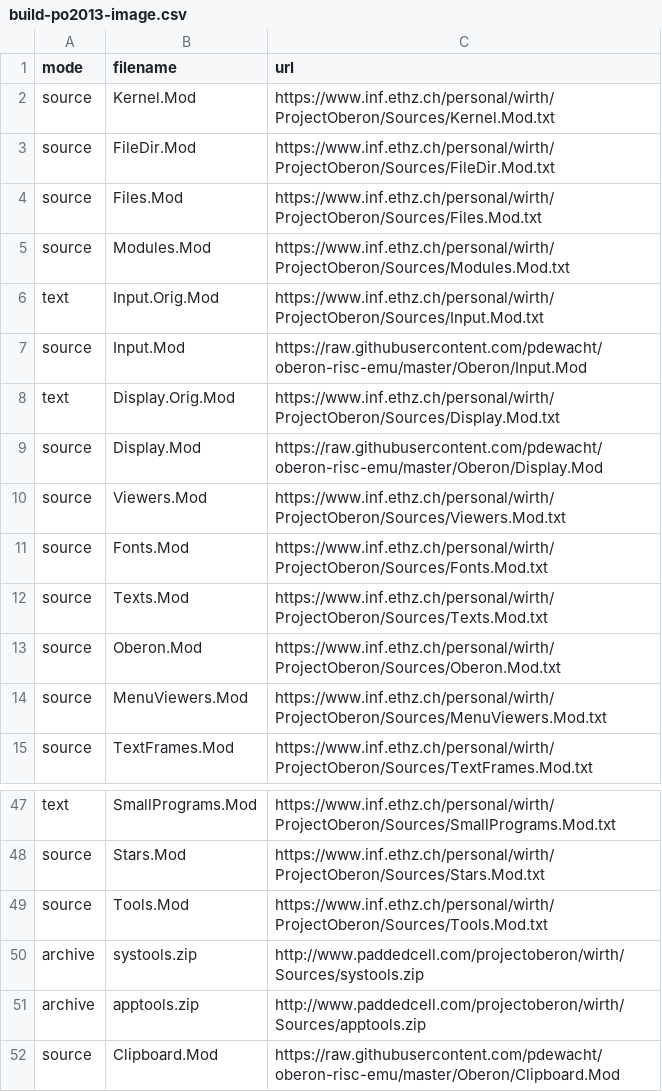
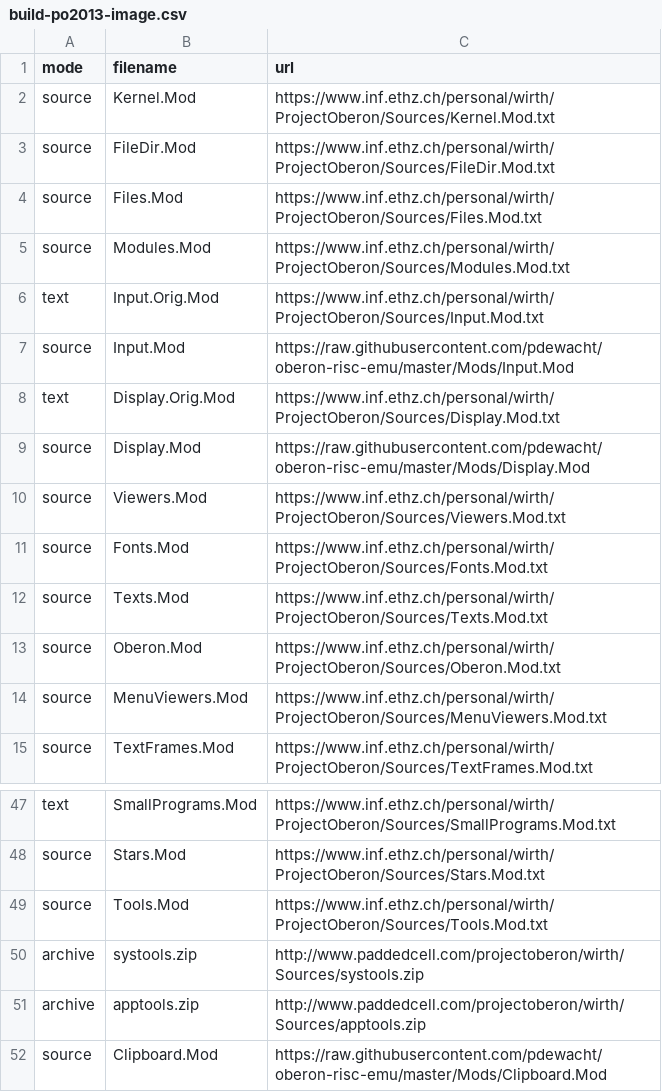
Before and after one commit to pdewacht/project-norebo, a CSV file: build-po2013-image.csv, drawn as a sheet; only a part is shown, gaps mark what is left out.

Commit message:
Whoops. I broke my own URLs.

```diff
--- a/build-po2013-image.csv
+++ b/build-po2013-image.csv
@@ -6,5 +6,5 @@ source,Modules.Mod,https://www.inf.ethz.ch/personal/wirth/ProjectOberon/Sources/
 text,Input.Orig.Mod,https://www.inf.ethz.ch/personal/wirth/ProjectOberon/Sources/Input.Mod.txt
-source,Input.Mod,https://raw.githubusercontent.com/pdewacht/oberon-risc-emu/master/Oberon/Input.Mod
+source,Input.Mod,https://raw.githubusercontent.com/pdewacht/oberon-risc-emu/master/Mods/Input.Mod
 text,Display.Orig.Mod,https://www.inf.ethz.ch/personal/wirth/ProjectOberon/Sources/Display.Mod.txt
-source,Display.Mod,https://raw.githubusercontent.com/pdewacht/oberon-risc-emu/master/Oberon/Display.Mod
+source,Display.Mod,https://raw.githubusercontent.com/pdewacht/oberon-risc-emu/master/Mods/Display.Mod
 source,Viewers.Mod,https://www.inf.ethz.ch/personal/wirth/ProjectOberon/Sources/Viewers.Mod.txt
@@ -51,2 +51,2 @@ archive,systools.zip,http://www.paddedcell.com/projectoberon/wirth/Sources/systo
 archive,apptools.zip,http://www.paddedcell.com/projectoberon/wirth/Sources/apptools.zip
-source,Clipboard.Mod,https://raw.githubusercontent.com/pdewacht/oberon-risc-emu/master/Oberon/Clipboard.Mod
+source,Clipboard.Mod,https://raw.githubusercontent.com/pdewacht/oberon-risc-emu/master/Mods/Clipboard.Mod
```
